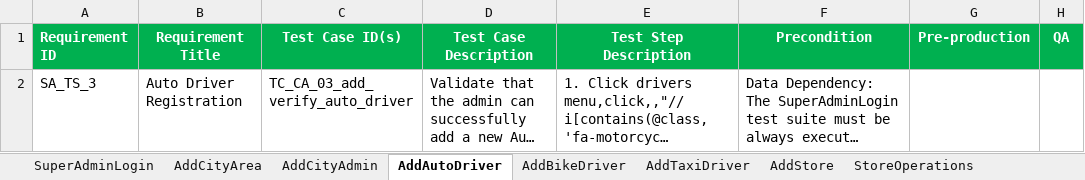
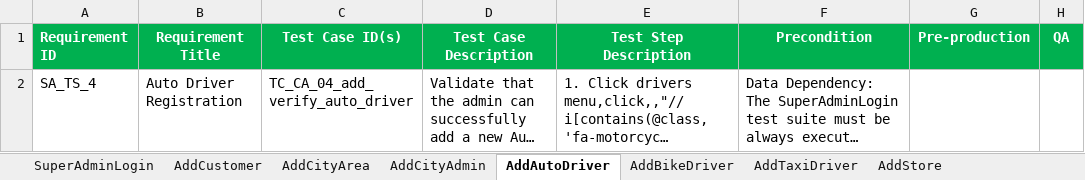
Before and after one commit to faizal08/ABCD_Framework, an Excel workbook: we1_superAdmin_regression.xlsx, sheet AddAutoDriver, drawn as a sheet; long unchanged cells end in …; values as stored, in another font and other column widths than the file's, no borders; the diff names each change by its address in the sheet, - before the commit and + after, or states it on an @@ line.

Commit message:
56th commit: Add Customer Test Suite Completed

```diff
--- a/we1_superAdmin_regression.xlsx (sheet AddAutoDriver)
+++ b/we1_superAdmin_regression.xlsx (sheet AddAutoDriver)
+sheet tab: AddCustomer
-A2 (Requirement ID): SA_TS_3
+A2 (Requirement ID): SA_TS_4
-C2 (Test Case ID(s)): TC_CA_03_add_verify_auto_driver
+C2 (Test Case ID(s)): TC_CA_04_add_verify_auto_driver
```
Also changed, not shown: sheet AddCityAdmin, sheet AddBikeDriver, sheet AddTaxiDriver, sheet AddStore, sheet StoreOperations, sheet StoreStatusManagement, 3 more sheets, 2 other files.
